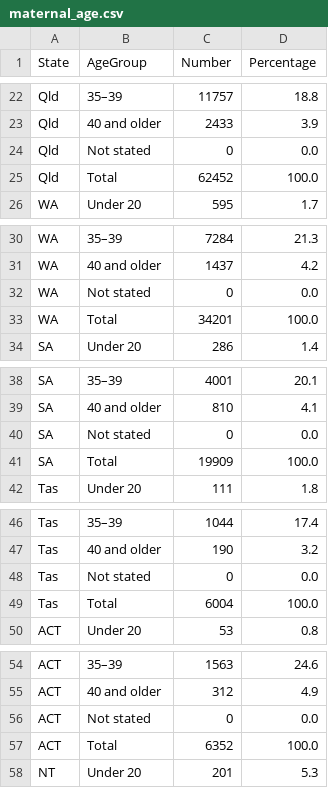
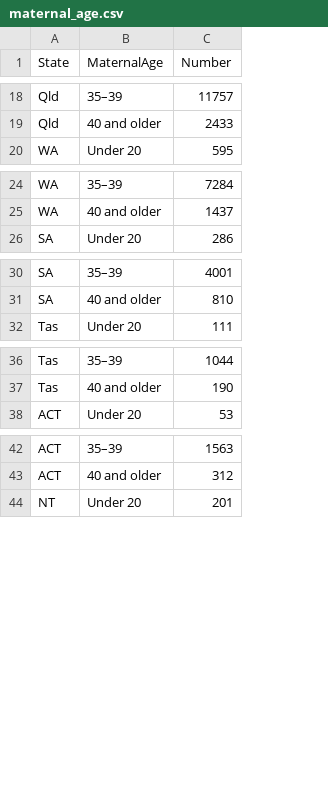
Before and after one commit to arvinloh/FIT3179_A2, a CSV file: data/maternal_age.csv, drawn as a sheet; only a part is shown, gaps mark what is left out; the diff covers the shown part only; the diff names each change by its address in the sheet, - before the commit and + after, or states it on an @@ line.

Commit message:
Update maternal age csv

```diff
--- a/data/maternal_age.csv
+++ b/data/maternal_age.csv
-column D (Percentage), rows 22-23: 18.8 | 3.9; row 26: 1.7; rows 30-31: 21.3 | 4.2; row 34: 1.4; rows 38-39: 20.1 | 4.1; row 42: 1.8; rows 46-47: 17.4 | 3.2; row 50: 0.8; rows 54-55: 24.6 | 4.9; row 58: 5.3
-B1: AgeGroup
+B1: MaternalAge
-row 24: Qld | Not stated | 0 | 0.0
-row 25: Qld | Total | 62452 | 100.0
-row 32: WA | Not stated | 0 | 0.0
-row 33: WA | Total | 34201 | 100.0
-row 40: SA | Not stated | 0 | 0.0
-row 41: SA | Total | 19909 | 100.0
-row 48: Tas | Not stated | 0 | 0.0
-row 49: Tas | Total | 6004 | 100.0
-row 56: ACT | Not stated | 0 | 0.0
-row 57: ACT | Total | 6352 | 100.0
```
Also changed, not shown: 14 removed rows elsewhere in this file.
